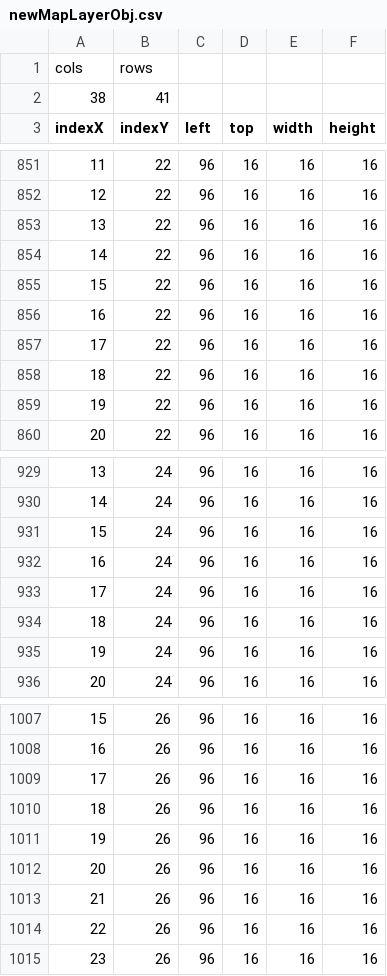
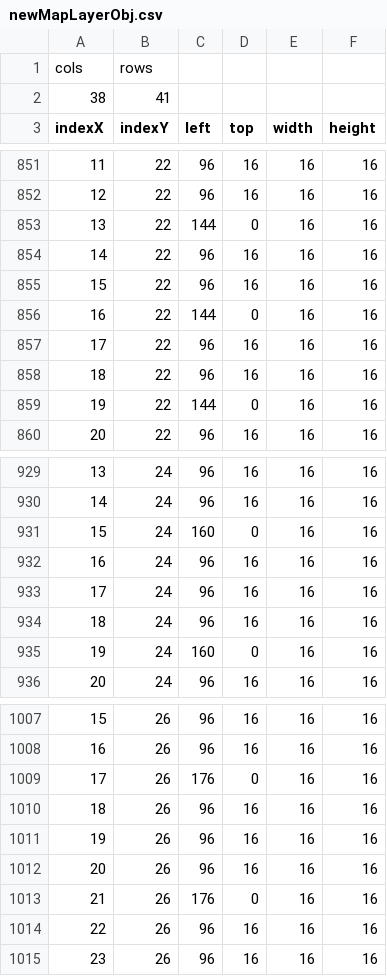
Before and after one commit to chicolangbo/SFML_StardewValley_Clone, a CSV file: stardewvalley-bin/tables/newMapLayerObj.csv, drawn as a sheet; only a part is shown, gaps mark what is left out.

```diff
--- a/stardewvalley-bin/tables/newMapLayerObj.csv
+++ b/stardewvalley-bin/tables/newMapLayerObj.csv
@@ -852,9 +852,9 @@ indexX,indexY,left,top,width,height
 12,22,96,16,16,16
-13,22,96,16,16,16
+13,22,144,0,16,16
 14,22,96,16,16,16
 15,22,96,16,16,16
-16,22,96,16,16,16
+16,22,144,0,16,16
 17,22,96,16,16,16
 18,22,96,16,16,16
-19,22,96,16,16,16
+19,22,144,0,16,16
 20,22,96,16,16,16
@@ -930,3 +930,3 @@ indexX,indexY,left,top,width,height
 14,24,96,16,16,16
-15,24,96,16,16,16
+15,24,160,0,16,16
 16,24,96,16,16,16
@@ -934,3 +934,3 @@ indexX,indexY,left,top,width,height
 18,24,96,16,16,16
-19,24,96,16,16,16
+19,24,160,0,16,16
 20,24,96,16,16,16
@@ -1008,3 +1008,3 @@ indexX,indexY,left,top,width,height
 16,26,96,16,16,16
-17,26,96,16,16,16
+17,26,176,0,16,16
 18,26,96,16,16,16
@@ -1012,3 +1012,3 @@ indexX,indexY,left,top,width,height
 20,26,96,16,16,16
-21,26,96,16,16,16
+21,26,176,0,16,16
 22,26,96,16,16,16
```
Also changed, not shown: stardewvalley-bin/tables/newMapObj.csv, 8 other files.
